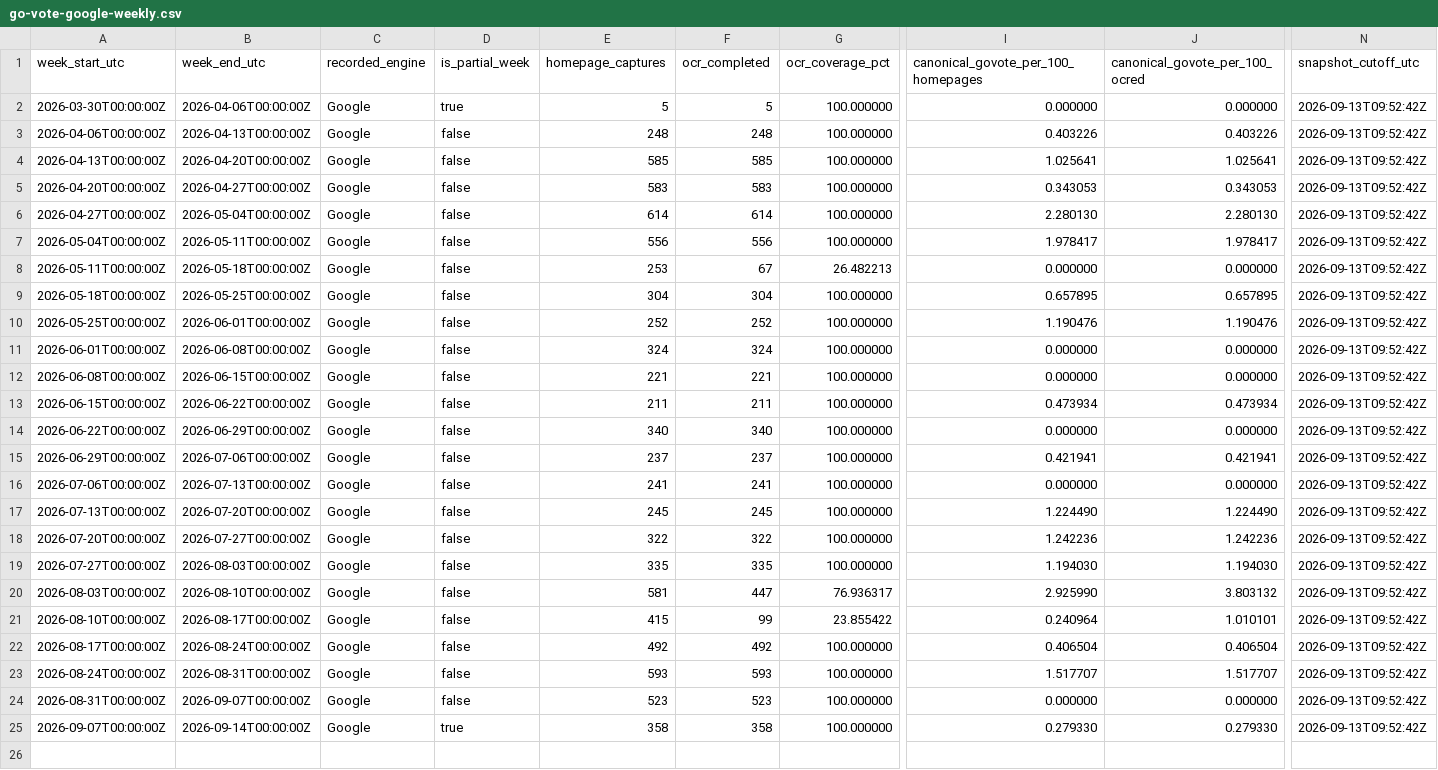
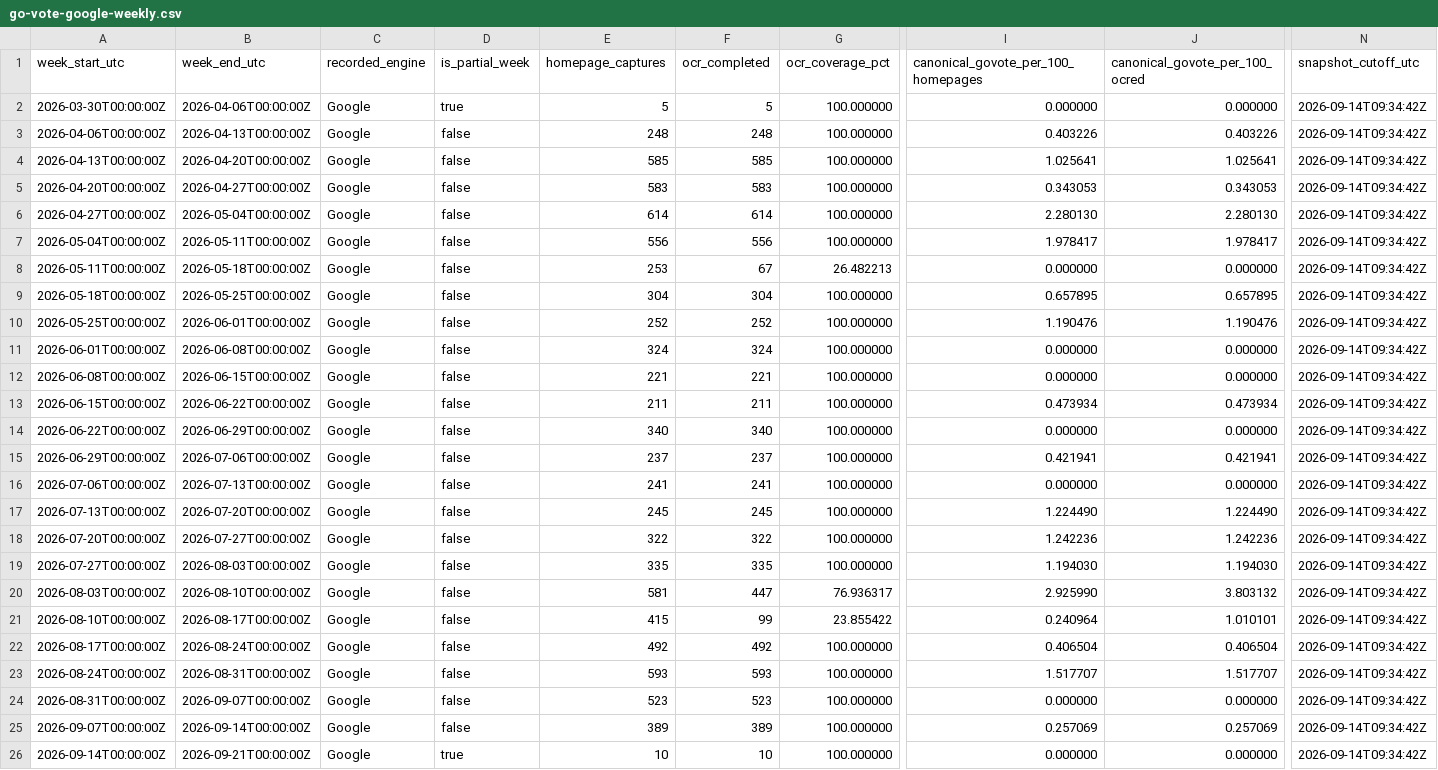
Before and after one commit to TechWatchProject/go-vote, a CSV file: docs/data/go-vote-google-weekly.csv, drawn as a sheet; only a part is shown, gaps mark what is left out; rows hold the shown columns only; the diff names each change by its address in the sheet, - before the commit and + after, or states it on an @@ line.

```diff
--- a/docs/data/go-vote-google-weekly.csv
+++ b/docs/data/go-vote-google-weekly.csv
-N2:N25 (snapshot_cutoff_utc): 2026-09-13T09:52:42Z
+N2:N25 (snapshot_cutoff_utc): 2026-09-14T09:34:42Z
-D25 (is_partial_week): true
+D25 (is_partial_week): false
-E25 (homepage_captures): 358
+E25 (homepage_captures): 389
-F25 (ocr_completed): 358
+F25 (ocr_completed): 389
-I25: 0.279330
+I25: 0.257069
-J25 (canonical_govote_per_100_ocred): 0.279330
+J25 (canonical_govote_per_100_ocred): 0.257069
+row 26: 2026-09-14T00:00:00Z | 2026-09-21T00:00:00Z | Google | true | 10 | 10 | 100.000000 | 0.000000 | 0.000000 | 2026-09-14T09:34:42Z
```
Also changed, not shown: docs/data/go-vote-all-engines-weekly.csv, docs/data/go-vote-bing-weekly.csv, 1 other file.
